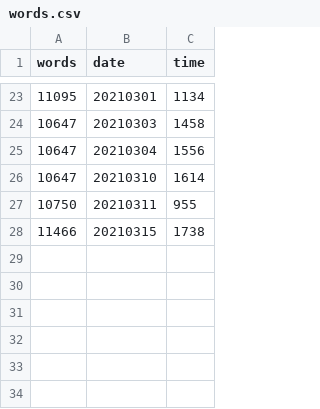
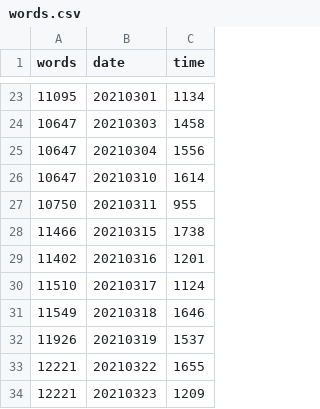
Before and after one commit to mcguinlu/thesis, a CSV file: data/words/words.csv, drawn as a sheet; only a part is shown, gaps mark what is left out; the diff names each change by its address in the sheet, - before the commit and + after, or states it on an @@ line.

```diff
--- a/data/words/words.csv
+++ b/data/words/words.csv
+row 29: 11402 | 20210316 | 1201
+row 30: 11510 | 20210317 | 1124
+row 31: 11549 | 20210318 | 1646
+row 32: 11926 | 20210319 | 1537
+row 33: 12221 | 20210322 | 1655
+row 34: 12221 | 20210323 | 1209
```
Also changed, not shown: 20 other files.
